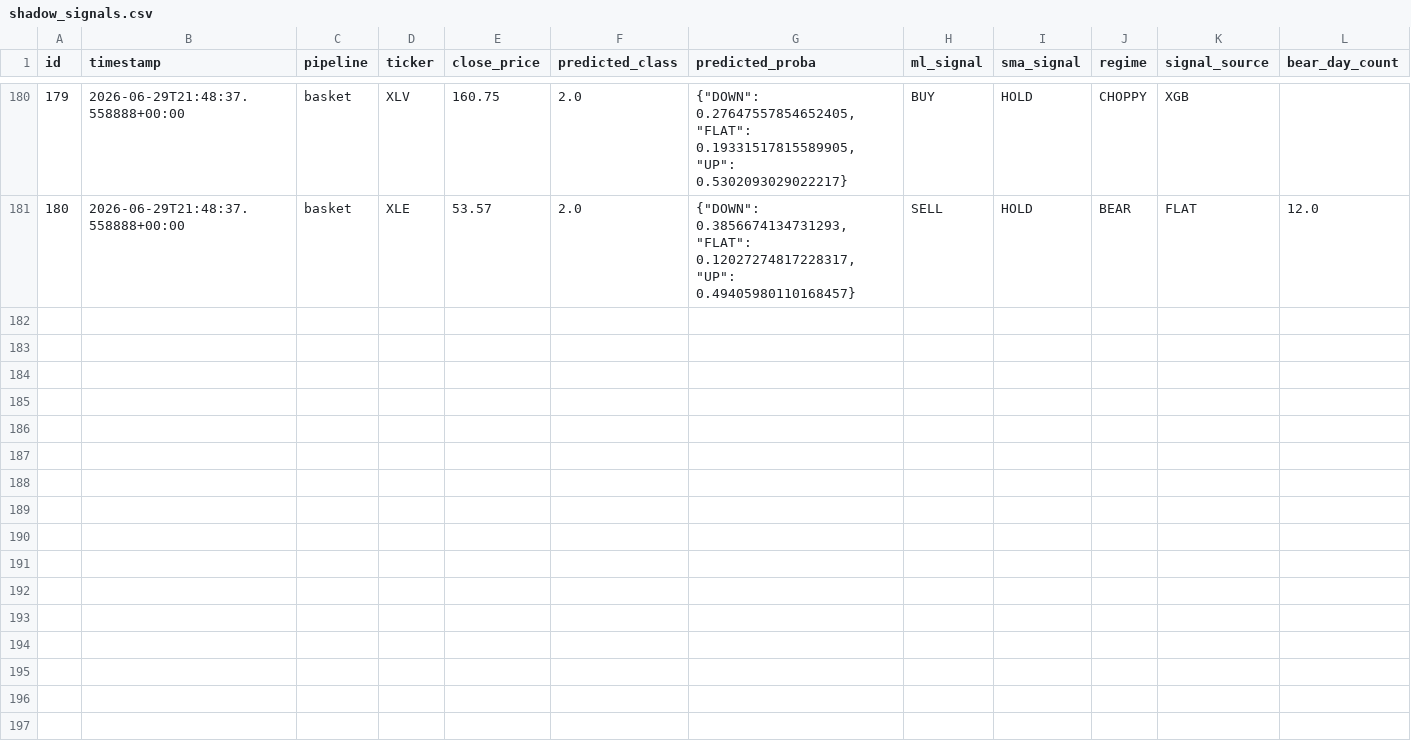
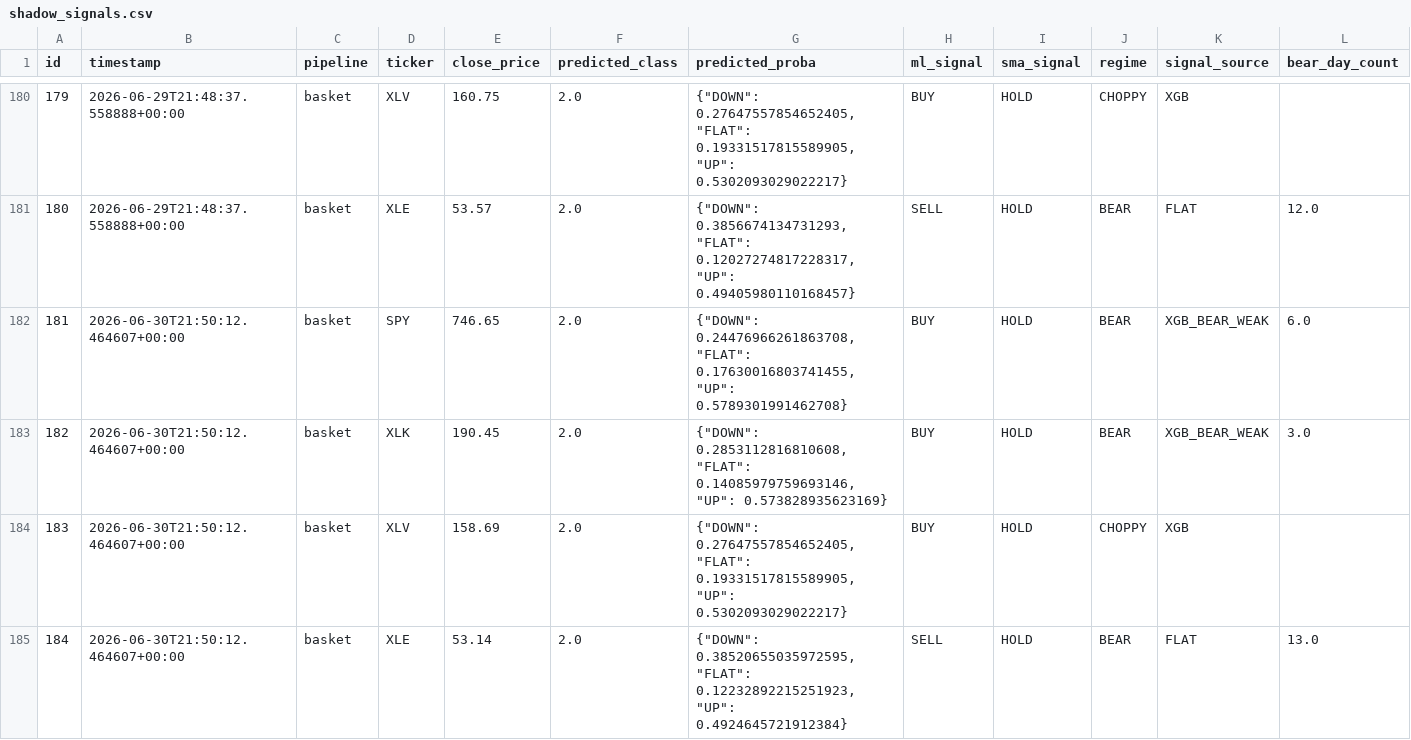
Before and after one commit to dads2busy/SchroederTrader, a CSV file: data/shadow_signals.csv, drawn as a sheet; only a part is shown, gaps mark what is left out; rows hold the shown columns only; the diff names each change by its address in the sheet, - before the commit and + after, or states it on an @@ line.

Commit message:
chore: basket state 2026-06-30

```diff
--- a/data/shadow_signals.csv
+++ b/data/shadow_signals.csv
+row 182: 181 | 2026-06-30T21:50:12.464607+00:00 | basket | SPY | 746.65 | 2.0 | {"DOWN": 0.24476966261863708, "FLAT": 0.17630016803741455, "UP": 0.5789301991462708} | BUY | HOLD | BEAR | XGB_BEAR_WEAK | 6.0
+row 183: 182 | 2026-06-30T21:50:12.464607+00:00 | basket | XLK | 190.45 | 2.0 | {"DOWN": 0.2853112816810608, "FLAT": 0.14085979759693146, "UP": 0.573828935623169} | BUY | HOLD | BEAR | XGB_BEAR_WEAK | 3.0
+row 184: 183 | 2026-06-30T21:50:12.464607+00:00 | basket | XLV | 158.69 | 2.0 | {"DOWN": 0.27647557854652405, "FLAT": 0.19331517815589905, "UP": 0.5302093029022217} | BUY | HOLD | CHOPPY | XGB
+row 185: 184 | 2026-06-30T21:50:12.464607+00:00 | basket | XLE | 53.14 | 2.0 | {"DOWN": 0.38520655035972595, "FLAT": 0.12232892215251923, "UP": 0.4924645721912384} | SELL | HOLD | BEAR | FLAT | 13.0
```
Also changed, not shown: data/orders.csv, data/portfolio.csv.
